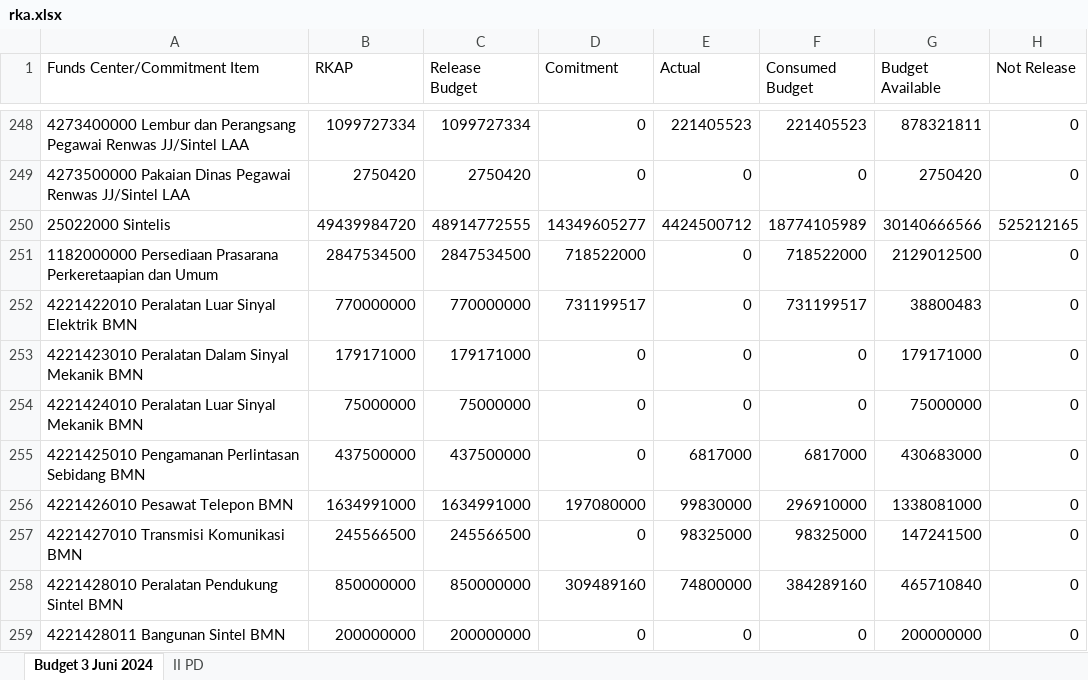
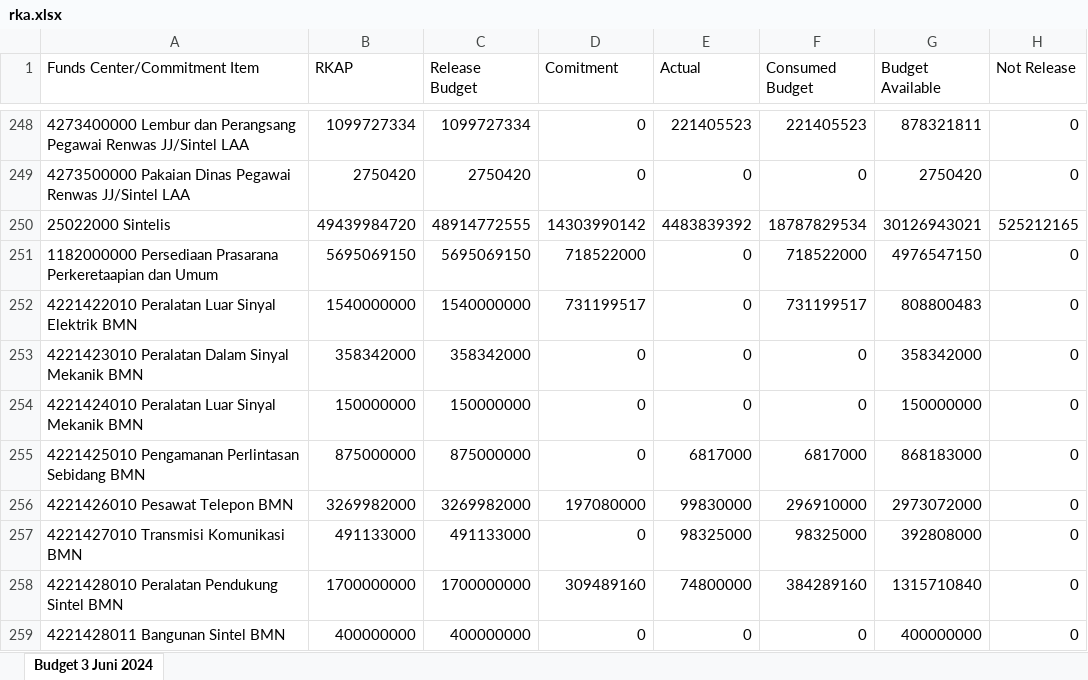
Before and after one commit to sanusizulfirmanlubis/mb52-data, an Excel workbook: data/rka.xlsx, sheet Budget 3 Juni 2024, drawn as a sheet; only a part is shown, gaps mark what is left out; values as stored, in another font and other column widths than the file's, no borders; the diff covers the shown part only; the diff names each change by its address in the sheet, - before the commit and + after, or states it on an @@ line.

```diff
--- a/data/rka.xlsx (sheet Budget 3 Juni 2024)
+++ b/data/rka.xlsx (sheet Budget 3 Juni 2024)
-sheet tab: II PD
-D250 (Comitment): 14349605277
+D250 (Comitment): 14303990142
-E250 (Actual): 4424500712
+E250 (Actual): 4483839392
-F250 (Consumed Budget): 18774105989
+F250 (Consumed Budget): 18787829534
-G250 (Budget Available): 30140666566
+G250 (Budget Available): 30126943021
-B251 (RKAP): 2847534500
+B251 (RKAP): 5695069150
-C251 (Release Budget): 2847534500
+C251 (Release Budget): 5695069150
-G251 (Budget Available): 2129012500
+G251 (Budget Available): 4976547150
-B252 (RKAP): 770000000
+B252 (RKAP): 1540000000
-C252 (Release Budget): 770000000
+C252 (Release Budget): 1540000000
-G252 (Budget Available): 38800483
+G252 (Budget Available): 808800483
-B253 (RKAP): 179171000
+B253 (RKAP): 358342000
-C253 (Release Budget): 179171000
+C253 (Release Budget): 358342000
-G253 (Budget Available): 179171000
+G253 (Budget Available): 358342000
-B254 (RKAP): 75000000
+B254 (RKAP): 150000000
-C254 (Release Budget): 75000000
+C254 (Release Budget): 150000000
-G254 (Budget Available): 75000000
+G254 (Budget Available): 150000000
-B255 (RKAP): 437500000
+B255 (RKAP): 875000000
-C255 (Release Budget): 437500000
+C255 (Release Budget): 875000000
-G255 (Budget Available): 430683000
+G255 (Budget Available): 868183000
-B256 (RKAP): 1634991000
+B256 (RKAP): 3269982000
-C256 (Release Budget): 1634991000
+C256 (Release Budget): 3269982000
-G256 (Budget Available): 1338081000
+G256 (Budget Available): 2973072000
-B257 (RKAP): 245566500
+B257 (RKAP): 491133000
-C257 (Release Budget): 245566500
+C257 (Release Budget): 491133000
-G257 (Budget Available): 147241500
+G257 (Budget Available): 392808000
-B258 (RKAP): 850000000
+B258 (RKAP): 1700000000
-C258 (Release Budget): 850000000
+C258 (Release Budget): 1700000000
-G258 (Budget Available): 465710840
+G258 (Budget Available): 1315710840
-B259 (RKAP): 200000000
+B259 (RKAP): 400000000
-C259 (Release Budget): 200000000
+C259 (Release Budget): 400000000
-G259 (Budget Available): 200000000
+G259 (Budget Available): 400000000
```
Also changed, not shown: 57 added rows, 54 removed rows and 225 edited cells elsewhere in this sheet, formulas that keep their value.
